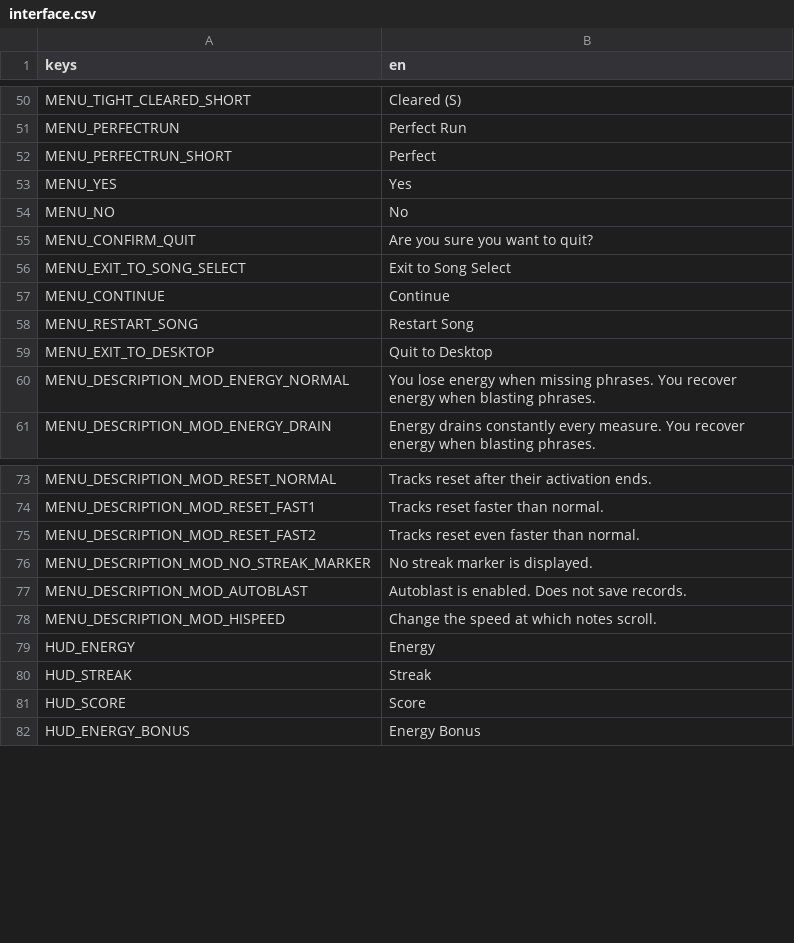
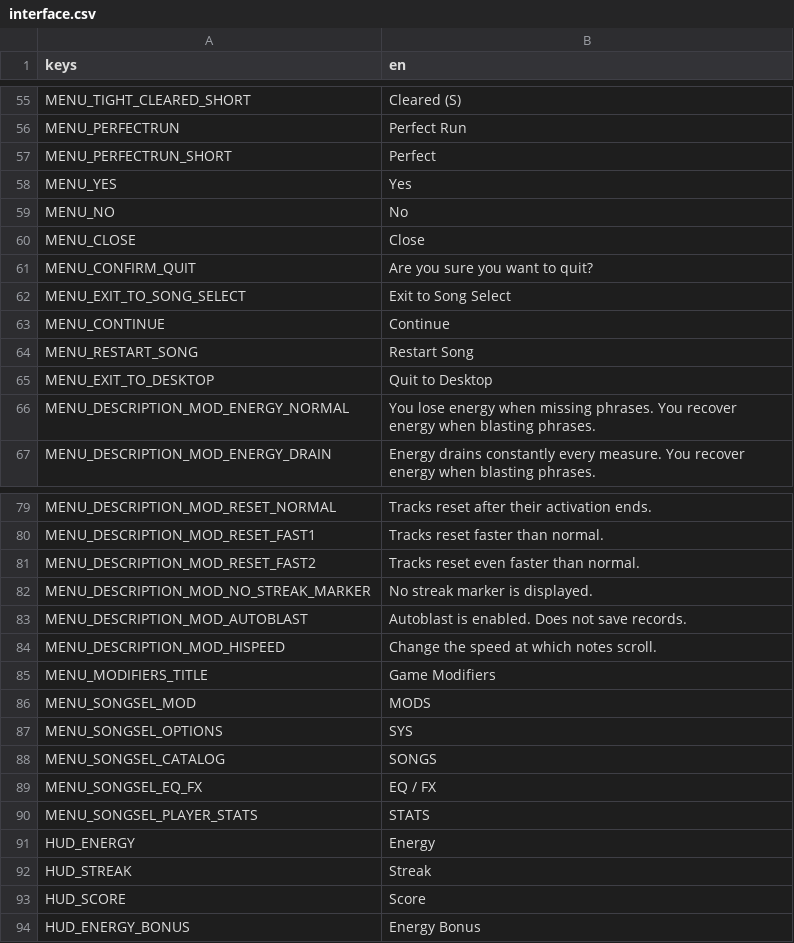
Before and after one commit to lunarlabs/synesthesia, a CSV file: gen/interface.csv, drawn as a sheet; only a part is shown, gaps mark what is left out; the diff covers the shown part only; the diff names each change by its address in the sheet, - before the commit and + after, or states it on an @@ line.

Commit message:
Update song data structure and interface translations; add SongAudit scene

```diff
--- a/gen/interface.csv
+++ b/gen/interface.csv
+row 60: MENU_CLOSE | Close
+row 85: MENU_MODIFIERS_TITLE | Game Modifiers
+row 86: MENU_SONGSEL_MOD | MODS
+row 87: MENU_SONGSEL_OPTIONS | SYS
+row 88: MENU_SONGSEL_CATALOG | SONGS
+row 89: MENU_SONGSEL_EQ_FX | EQ / FX
+row 90: MENU_SONGSEL_PLAYER_STATS | STATS
```
Also changed, not shown: 7 added rows, 2 removed rows and 9 edited cells elsewhere in this file, 5 other files.
